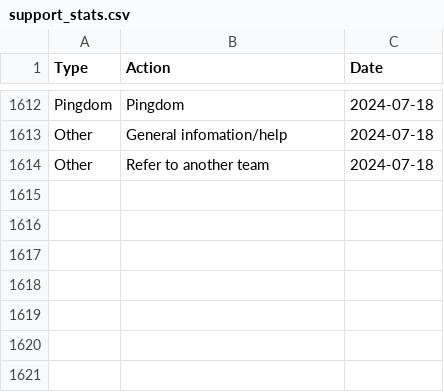
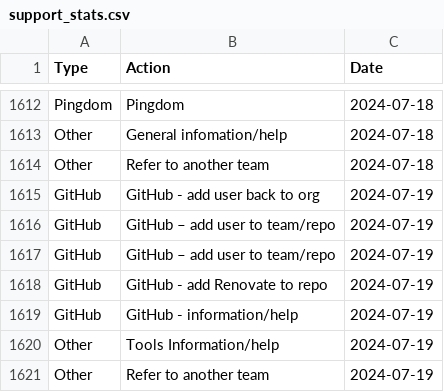
Before and after one commit to ministryofjustice/operations-engineering, a CSV file: data/support_stats/support_stats.csv, drawn as a sheet; only a part is shown, gaps mark what is left out; the diff names each change by its address in the sheet, - before the commit and + after, or states it on an @@ line.

Commit message:
Upload support data for 19/07/24

```diff
--- a/data/support_stats/support_stats.csv
+++ b/data/support_stats/support_stats.csv
+row 1615: GitHub | GitHub - add user back to org | 2024-07-19
+row 1616: GitHub | GitHub – add user to team/repo | 2024-07-19
+row 1617: GitHub | GitHub – add user to team/repo | 2024-07-19
+row 1618: GitHub | GitHub - add Renovate to repo | 2024-07-19
+row 1619: GitHub | GitHub - information/help | 2024-07-19
+row 1620: Other | Tools Information/help | 2024-07-19
+row 1621: Other | Refer to another team | 2024-07-19
```
